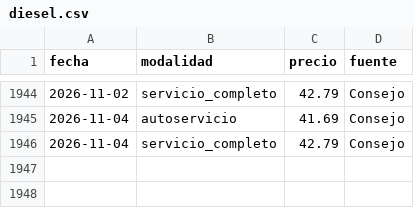
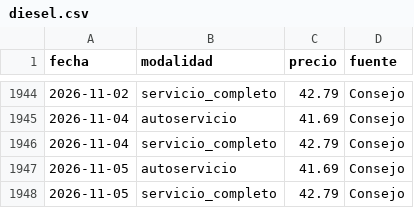
Before and after one commit to yartoorsdar/gasolina-gt, a CSV file: data/db/diesel.csv, drawn as a sheet; only a part is shown, gaps mark what is left out; the diff names each change by its address in the sheet, - before the commit and + after, or states it on an @@ line.

```diff
--- a/data/db/diesel.csv
+++ b/data/db/diesel.csv
+row 1947: 2026-11-05 | autoservicio | 41.69 | Consejo
+row 1948: 2026-11-05 | servicio_completo | 42.79 | Consejo
```
Also changed, not shown: data/db/articulos.csv, data/db/observaciones.csv, 5 other files.
